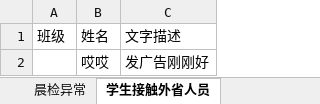
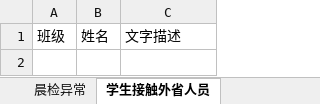
Before and after one commit to 3038922/SARS-CoV-2_autoFill, an Excel workbook: 整理后.xlsx, sheet 学生接触外省人员, drawn as a sheet; values as stored, in another font and other column widths than the file's, no borders; the diff names each change by its address in the sheet, - before the commit and + after, or states it on an @@ line.

```diff
--- a/整理后.xlsx (sheet 学生接触外省人员)
+++ b/整理后.xlsx (sheet 学生接触外省人员)
-row 2:  | 哎哎 | 发广告刚刚好
```
Also changed, not shown: sheet 综合统计, sheet 请假学生, sheet 晨检异常, sheet 家长接触重点疫区、境外, 机器人社疫情日报.xlsx, 1 other file.
